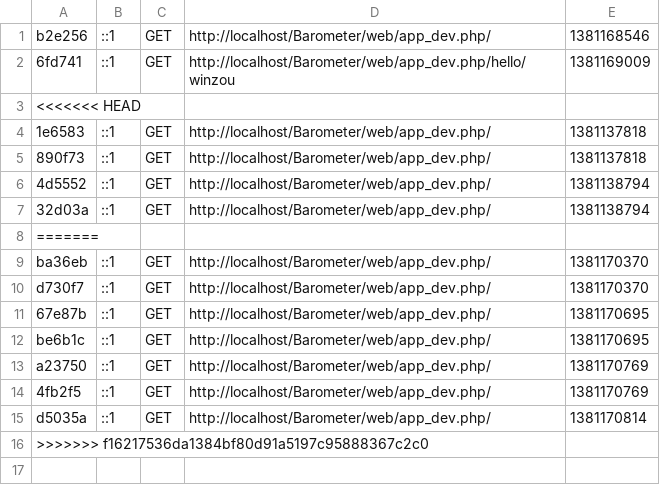
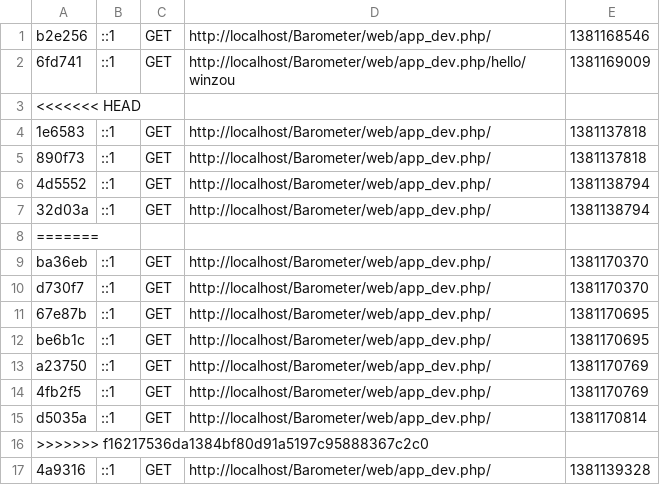
Before and after one commit to Chris2408/Barometer, a CSV file: app/cache/dev/profiler/index.csv, drawn as a sheet; the diff names each change by its address in the sheet, - before the commit and + after, or states it on an @@ line.

```diff
--- a/app/cache/dev/profiler/index.csv
+++ b/app/cache/dev/profiler/index.csv
+row 17: 4a9316 | ::1 | GET | http://localhost/Barometer/web/app_dev.php/ | 1381139328
```
Also changed, not shown: 5 other files.
